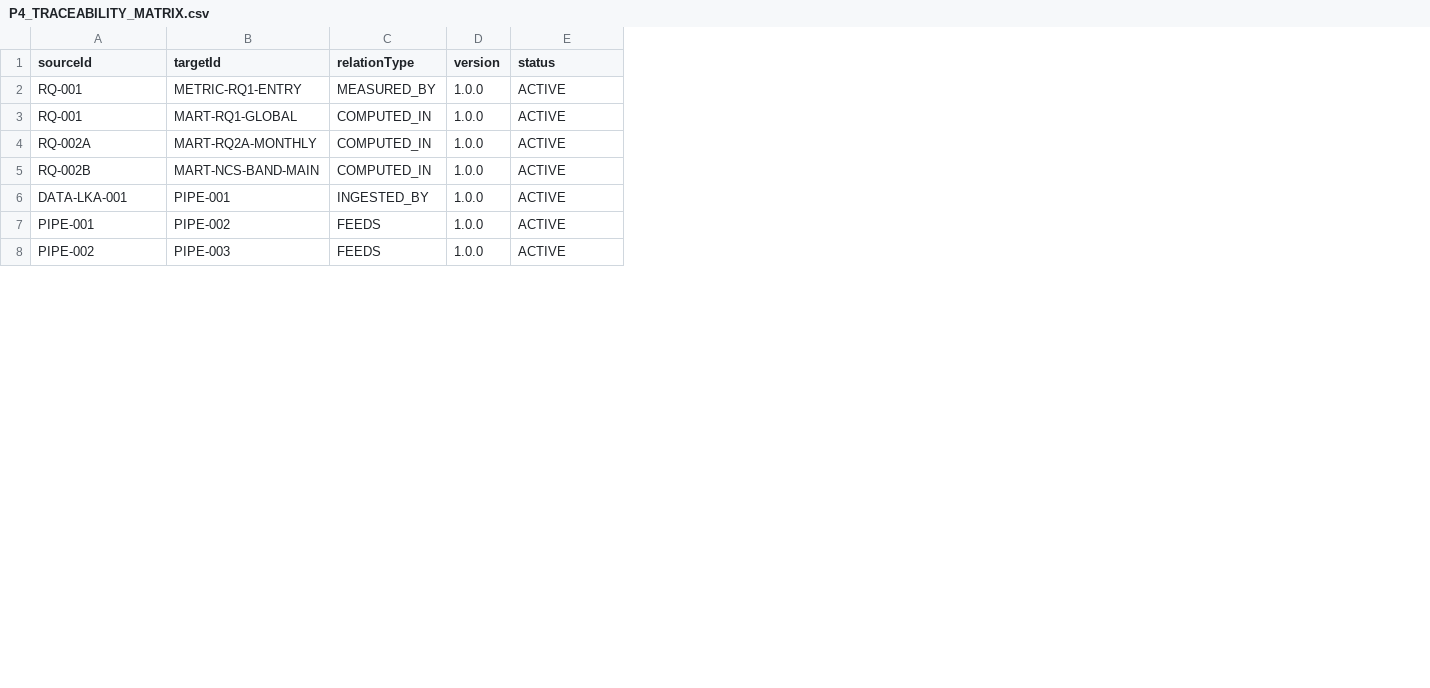
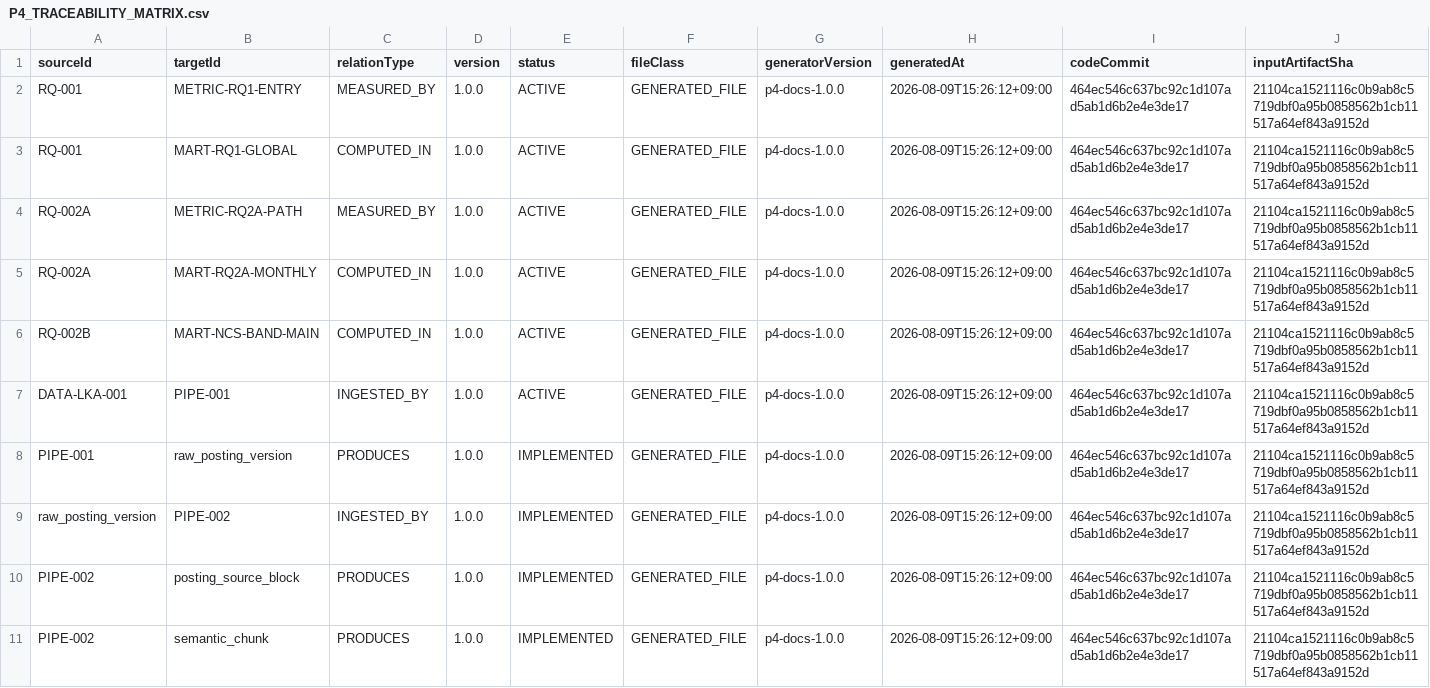
Before and after one commit to Siegfriex/DSJA_P4_AI_recruit, a CSV file: docs/00_master/P4_TRACEABILITY_MATRIX.csv, drawn as a sheet; only a part is shown; addresses are those after the commit; the diff covers the shown part only; the diff names each change by its address in the sheet, - before the commit and + after, or states it on an @@ line.

```diff
--- a/docs/00_master/P4_TRACEABILITY_MATRIX.csv
+++ b/docs/00_master/P4_TRACEABILITY_MATRIX.csv
+column F (fileClass), rows 2-3: GENERATED_FILE | GENERATED_FILE; rows 5-8: all GENERATED_FILE; row 10: GENERATED_FILE
+column G (generatorVersion), rows 2-3: p4-docs-1.0.0 | p4-docs-1.0.0; rows 5-8: all p4-docs-1.0.0; row 10: p4-docs-1.0.0
+column H (generatedAt), rows 2-3: 2026-08-09T15:26:12+09:00 | 2026-08-09T15:26:12+09:00; rows 5-8: all 2026-08-09T15:26:12+09:00; row 10: 2026-08-09T15:26:12+09:00
+column I (codeCommit), rows 2-3: 464ec546c637bc92c1d107ad5ab1d6b2e4e3de17 | 464ec546c637bc92c1d107ad5ab1d6b2e4e3de17; rows 5-8: all 464ec546c637bc92c1d107ad5ab1d6b2e4e3de17; row 10: 464ec546c637bc92c1d107ad5ab1d6b2e4e3de17
+column J (inputArtifactSha), rows 2-3: 21104ca1521116c0b9ab8c5719dbf0a95b0858562b1cb11517a64ef843a9152d | 21104ca1521116c0b9ab8c5719dbf0a95b0858562b1cb11517a64ef843a9152d; rows 5-8: all 21104ca1521116c0b9ab8c5719dbf0a95b0858562b1cb11517a64ef843a9152d; row 10: 21104ca1521116c0b9ab8c5719dbf0a95b0858562b1cb11517a64ef843a9152d
+row 4: RQ-002A | METRIC-RQ2A-PATH | MEASURED_BY | 1.0.0 | ACTIVE | GENERATED_FILE | p4-docs-1.0.0 | 2026-08-09T15:26:12+09:00 | 464ec546c637bc92c1d107ad5ab1d6b2e4e3de17 | 21104ca1521116c0b9ab8c5719dbf0a95b0858562b1cb11517a64ef843a9152d
-B8 (targetId): PIPE-002
+B8 (targetId): raw_posting_version
-C8 (relationType): FEEDS
+C8 (relationType): PRODUCES
-E8 (status): ACTIVE
+E8 (status): IMPLEMENTED
+row 9: raw_posting_version | PIPE-002 | INGESTED_BY | 1.0.0 | IMPLEMENTED | GENERATED_FILE | p4-docs-1.0.0 | 2026-08-09T15:26:12+09:00 | 464ec546c637bc92c1d107ad5ab1d6b2e4e3de17 | 21104ca1521116c0b9ab8c5719dbf0a95b0858562b1cb11517a64ef843a9152d
-B10 (targetId): PIPE-003
+B10 (targetId): posting_source_block
-C10 (relationType): FEEDS
+C10 (relationType): PRODUCES
-E10 (status): ACTIVE
+E10 (status): IMPLEMENTED
+row 11: PIPE-002 | semantic_chunk | PRODUCES | 1.0.0 | IMPLEMENTED | GENERATED_FILE | p4-docs-1.0.0 | 2026-08-09T15:26:12+09:00 | 464ec546c637bc92c1d107ad5ab1d6b2e4e3de17 | 21104ca1521116c0b9ab8c5719dbf0a95b0858562b1cb11517a64ef843a9152d
```
Also changed, not shown: 4 added rows, 1 removed row and 5 edited cells elsewhere in this file, 29 other files.
